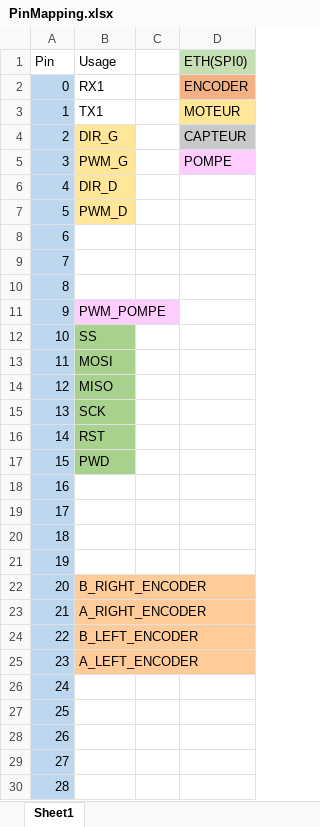
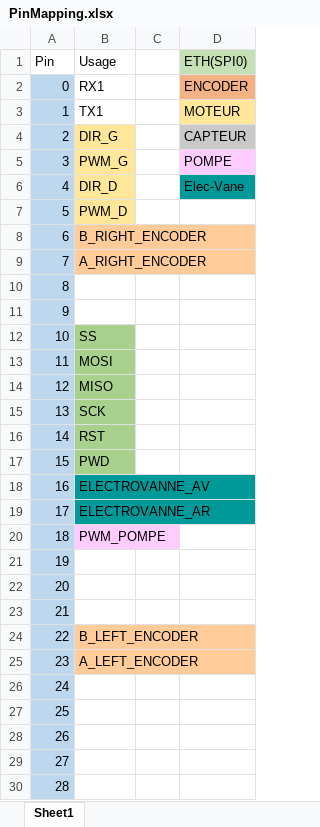
Before and after one commit to Club-INTech/TechTheTown-LowLevel, an Excel workbook: PinMapping.xlsx, sheet Sheet1, drawn as a sheet; only a part is shown; values as stored, in another font and other column widths than the file's, no borders; the diff names each change by its address in the sheet, - before the commit and + after, or states it on an @@ line.

Commit message:
Ajout des ordres pour les électrovannes Définition des pins Mise à jour du pin_mapping

```diff
--- a/PinMapping.xlsx (sheet Sheet1)
+++ b/PinMapping.xlsx (sheet Sheet1)
-D6 (ETH(SPI0)): (empty)
+D6 (ETH(SPI0)): Elec-Vane
-D6 fill: none
+D6 fill: #009999
-B8 (Usage): (empty)
+B8 (Usage): B_RIGHT_ENCODER
-B8:B9 fill: none
+B8:B9 fill: #FFCC99
-B9 (Usage): (empty)
+B9 (Usage): A_RIGHT_ENCODER
-B11 (Usage): PWM_POMPE
+B11 (Usage): (empty)
-B11 fill: #FFCCFF
+B11 fill: none
-B18 (Usage): (empty)
+B18 (Usage): ELECTROVANNE_AV
-B18:B19 fill: none
+B18:B19 fill: #009999
-B19 (Usage): (empty)
+B19 (Usage): ELECTROVANNE_AR
-B20 (Usage): (empty)
+B20 (Usage): PWM_POMPE
-B20 fill: none
+B20 fill: #FFCCFF
-B22 (Usage): B_RIGHT_ENCODER
+B22 (Usage): (empty)
-B22:B23 fill: #FFCC99
+B22:B23 fill: none
-B23 (Usage): A_RIGHT_ENCODER
+B23 (Usage): (empty)
```
Also changed, not shown: 5 other files.
